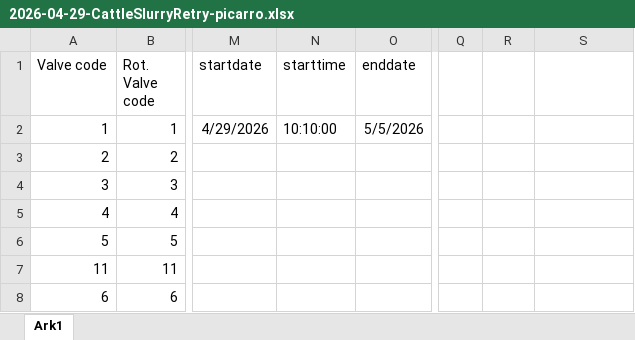
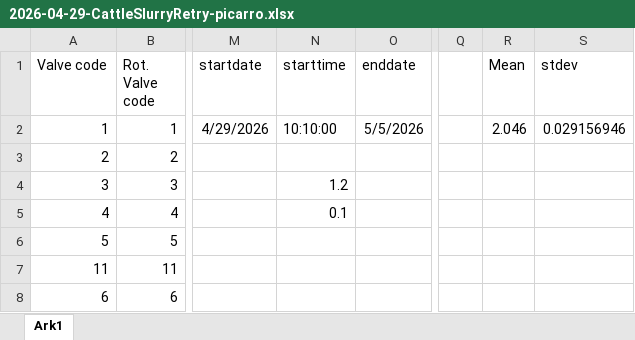
Before and after one commit to AU-BCE-EE/Larsen-2025-Masterthesis-DFCs, an Excel workbook: Lab-trails/2026-04-29-CattleSlurryRetry-picarro.xlsx, sheet Ark1, drawn as a sheet; only a part is shown, gaps mark what is left out; values as stored, in another font and other column widths than the file's, no borders; the diff names each change by its address in the sheet, - before the commit and + after, or states it on an @@ line.

```diff
--- a/Lab-trails/2026-04-29-CattleSlurryRetry-picarro.xlsx (sheet Ark1)
+++ b/Lab-trails/2026-04-29-CattleSlurryRetry-picarro.xlsx (sheet Ark1)
-R1: (empty)
+R1: Mean
-S1: (empty)
+S1: stdev
-R2 (Mean): (empty)
+R2 (Mean): 2.046
-S2 (stdev): (empty)
+S2 (stdev): 0.029156946
-N4 (starttime): (empty)
+N4 (starttime): 1.2
-N5 (starttime): (empty)
+N5 (starttime): 0.1
```
Also changed, not shown: 6 other files.
